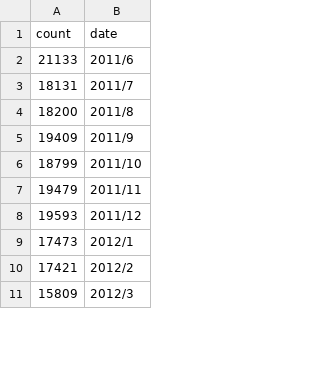
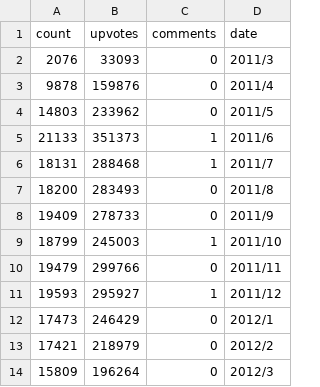
Before and after one commit to boehs/ltc, a CSV file: analysis/LettersPerMonth/LettersPerMonth.csv, drawn as a sheet; only a part is shown; addresses are those after the commit; the diff names each change by its address in the sheet, - before the commit and + after, or states it on an @@ line.

Commit message:
data: more columns for letterspermonth

```diff
--- a/analysis/LettersPerMonth/LettersPerMonth.csv
+++ b/analysis/LettersPerMonth/LettersPerMonth.csv
+column B (upvotes), rows 5-14: 351373 | 288468 | 283493 | 278733 | 245003 | 299766 | 295927 | 246429 | 218979 | 196264
+column C (comments), rows 5-14: 1 | 1 | 0 | 0 | 1 | 0 | 1 | 0 | 0 | 0
+row 2: 2076 | 33093 | 0 | 2011/3
+row 3: 9878 | 159876 | 0 | 2011/4
+row 4: 14803 | 233962 | 0 | 2011/5
```
Also changed, not shown: 1 other file.
